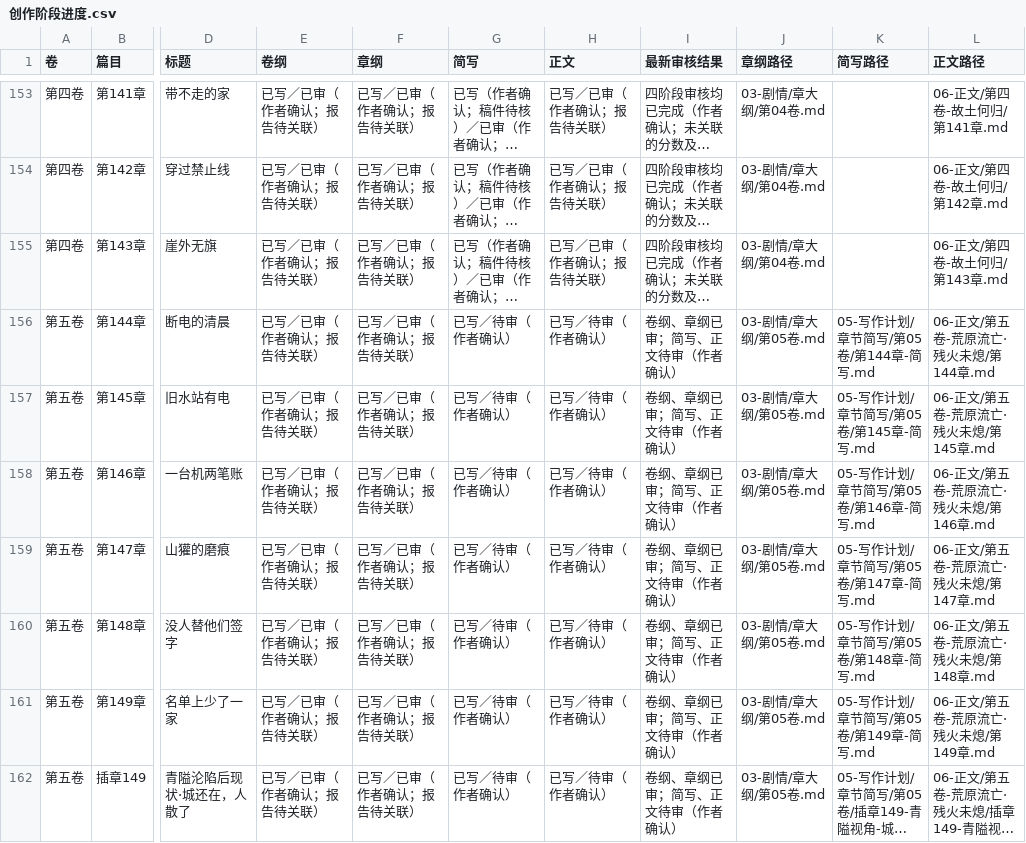
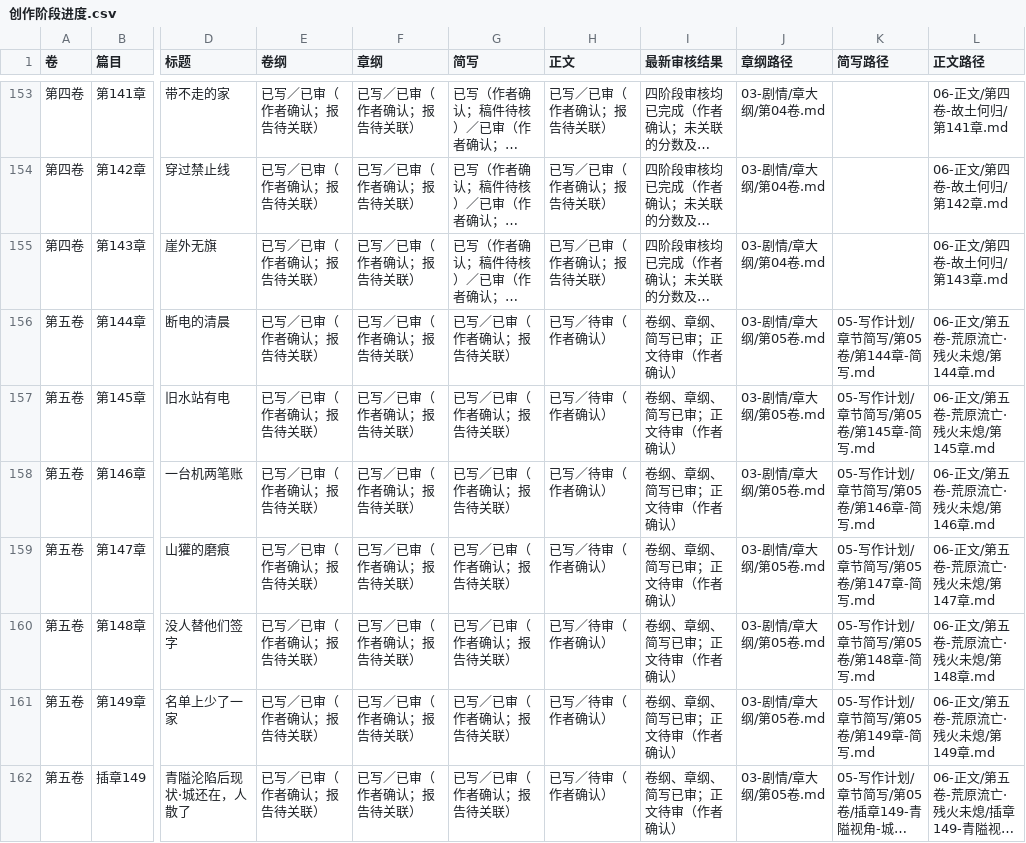
Before and after one commit to yuqiangdede/The-Last-Watch, a CSV file: 05-写作计划/创作阶段进度.csv, drawn as a sheet; only a part is shown, gaps mark what is left out; long unchanged cells end in …; the diff covers the shown part only; the diff names each change by its address in the sheet, - before the commit and + after, or states it on an @@ line.

```diff
--- a/05-写作计划/创作阶段进度.csv
+++ b/05-写作计划/创作阶段进度.csv
-G156:G162 (简写): 已写／待审（作者确认）
+G156:G162 (简写): 已写／已审（作者确认；报告待关联）
-I156:I162 (最新审核结果): 卷纲、章纲已审；简写、正文待审（作者确认）
+I156:I162 (最新审核结果): 卷纲、章纲、简写已审；正文待审（作者确认）
```
Also changed, not shown: 76 edited cells elsewhere in this file, 9 other files.
